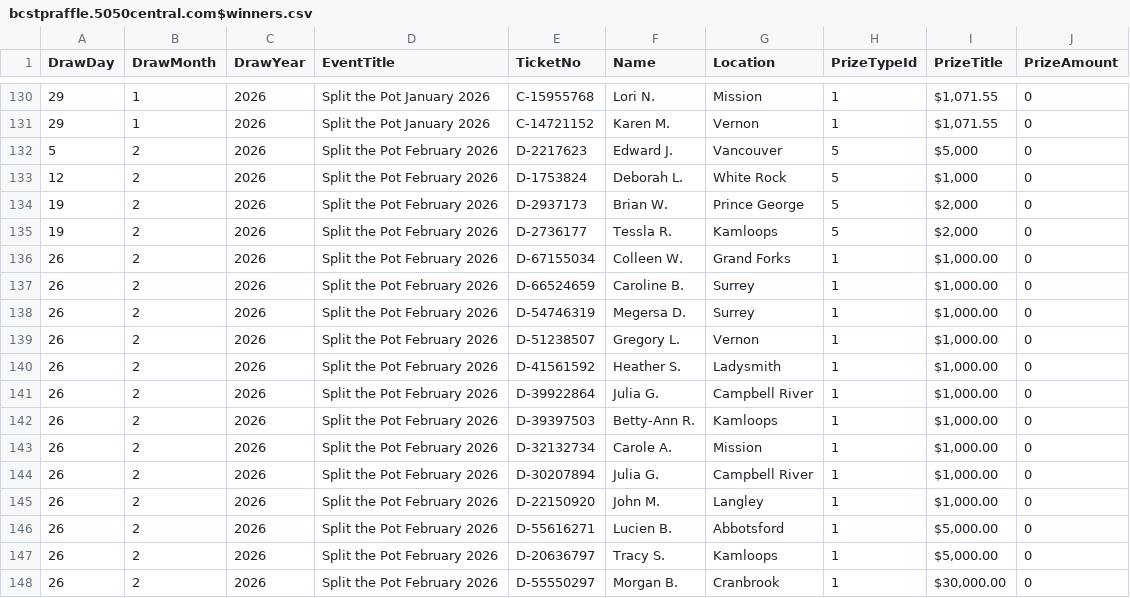
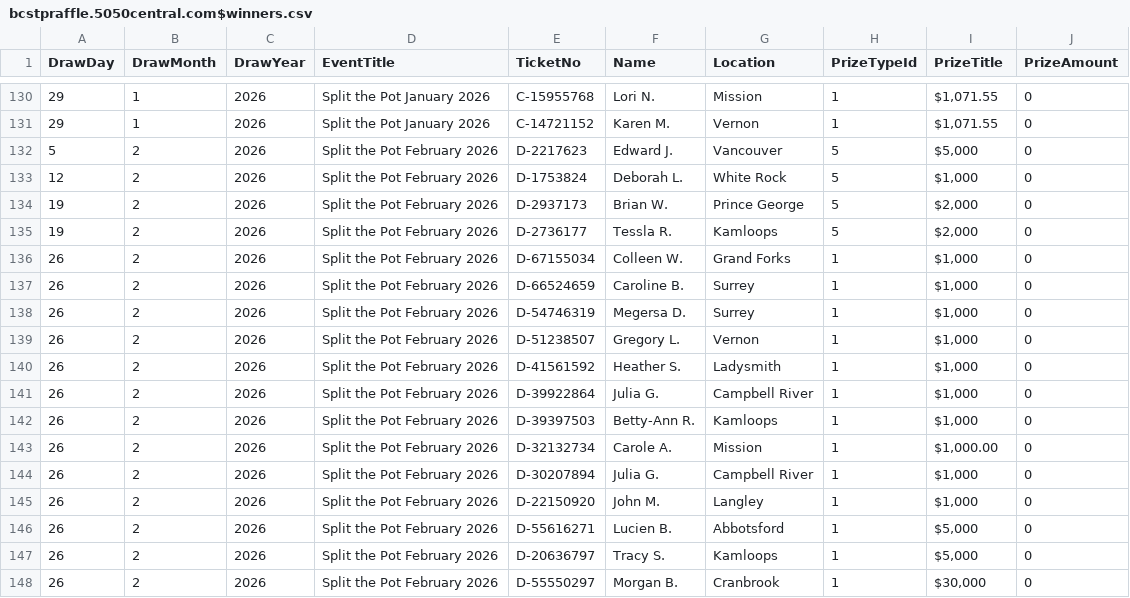
Before and after one commit to AscendFS/winners-list, a CSV file: bcstpraffle.5050central.com$winners.csv, drawn as a sheet; only a part is shown, gaps mark what is left out.

Commit message:
Update bcstpraffle.5050central.com$winners.csv

```diff
--- a/bcstpraffle.5050central.com$winners.csv
+++ b/bcstpraffle.5050central.com$winners.csv
@@ -135,14 +135,14 @@ DrawDay,DrawMonth,DrawYear,EventTitle,TicketNo,Name,Location,PrizeTypeId,PrizeTi
 19,2,2026,Split the Pot February 2026,D-2736177,Tessla R.,Kamloops,5,"$2,000",0
-26,2,2026,Split the Pot February 2026,D-67155034,Colleen W.,Grand Forks,1,"$1,000.00",0
-26,2,2026,Split the Pot February 2026,D-66524659,Caroline B.,Surrey,1,"$1,000.00",0
-26,2,2026,Split the Pot February 2026,D-54746319,Megersa D.,Surrey,1,"$1,000.00",0
-26,2,2026,Split the Pot February 2026,D-51238507,Gregory L.,Vernon,1,"$1,000.00",0
-26,2,2026,Split the Pot February 2026,D-41561592,Heather S.,Ladysmith,1,"$1,000.00",0
-26,2,2026,Split the Pot February 2026,D-39922864,Julia G.,Campbell River,1,"$1,000.00",0
-26,2,2026,Split the Pot February 2026,D-39397503,Betty-Ann R.,Kamloops,1,"$1,000.00",0
+26,2,2026,Split the Pot February 2026,D-67155034,Colleen W.,Grand Forks,1,"$1,000",0
+26,2,2026,Split the Pot February 2026,D-66524659,Caroline B.,Surrey,1,"$1,000",0
+26,2,2026,Split the Pot February 2026,D-54746319,Megersa D.,Surrey,1,"$1,000",0
+26,2,2026,Split the Pot February 2026,D-51238507,Gregory L.,Vernon,1,"$1,000",0
+26,2,2026,Split the Pot February 2026,D-41561592,Heather S.,Ladysmith,1,"$1,000",0
+26,2,2026,Split the Pot February 2026,D-39922864,Julia G.,Campbell River,1,"$1,000",0
+26,2,2026,Split the Pot February 2026,D-39397503,Betty-Ann R.,Kamloops,1,"$1,000",0
 26,2,2026,Split the Pot February 2026,D-32132734,Carole A.,Mission,1,"$1,000.00",0
-26,2,2026,Split the Pot February 2026,D-30207894,Julia G.,Campbell River,1,"$1,000.00",0
-26,2,2026,Split the Pot February 2026,D-22150920,John M.,Langley,1,"$1,000.00",0
-26,2,2026,Split the Pot February 2026,D-55616271,Lucien B.,Abbotsford,1,"$5,000.00",0
-26,2,2026,Split the Pot February 2026,D-20636797,Tracy S.,Kamloops,1,"$5,000.00",0
-26,2,2026,Split the Pot February 2026,D-55550297,Morgan B.,Cranbrook,1,"$30,000.00",0
+26,2,2026,Split the Pot February 2026,D-30207894,Julia G.,Campbell River,1,"$1,000",0
+26,2,2026,Split the Pot February 2026,D-22150920,John M.,Langley,1,"$1,000",0
+26,2,2026,Split the Pot February 2026,D-55616271,Lucien B.,Abbotsford,1,"$5,000",0
+26,2,2026,Split the Pot February 2026,D-20636797,Tracy S.,Kamloops,1,"$5,000",0
+26,2,2026,Split the Pot February 2026,D-55550297,Morgan B.,Cranbrook,1,"$30,000",0
```
